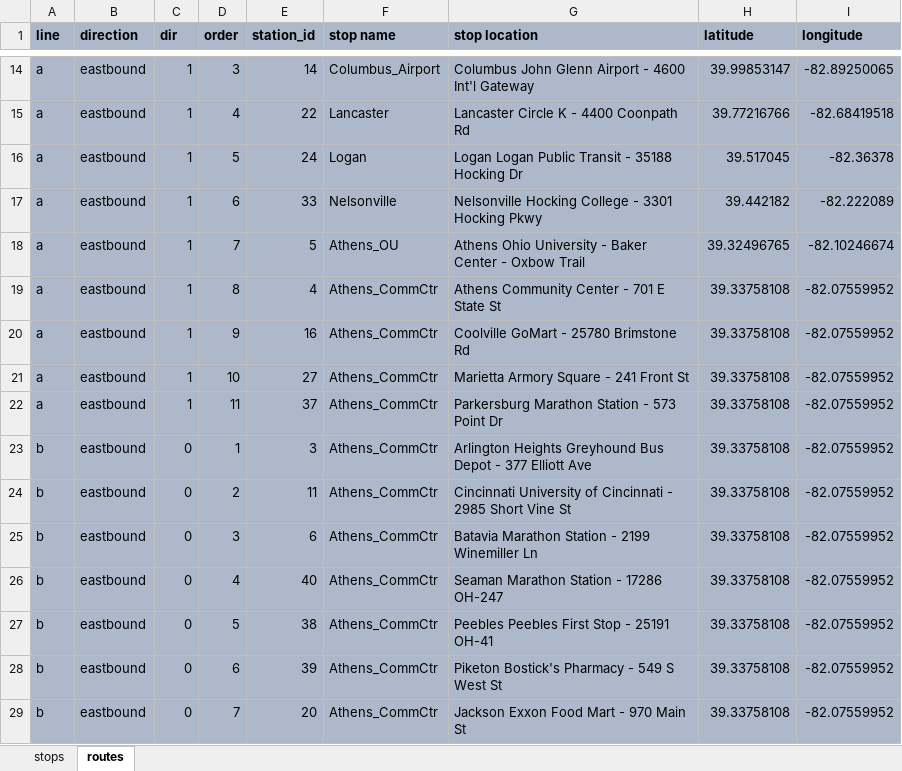
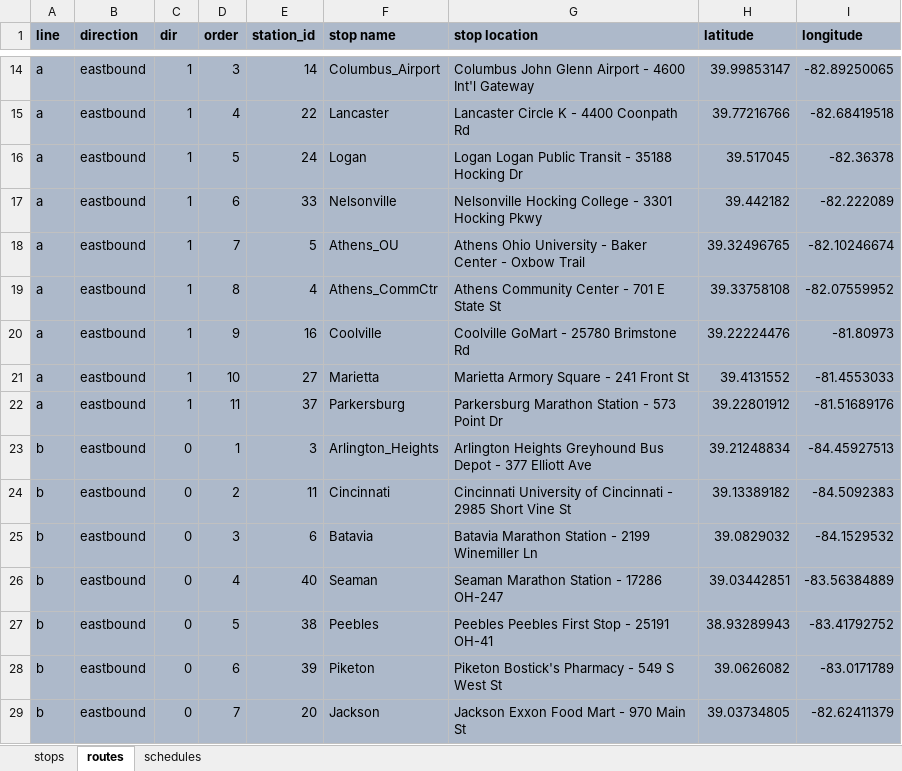
Before and after one commit to bagsho/GTFS_for_Athens, an Excel workbook: data/ohio/input_file.xlsx, sheet routes, drawn as a sheet; only a part is shown, gaps mark what is left out; values as stored, in another font and other column widths than the file's, no borders; the diff covers the shown part only; the diff names each change by its address in the sheet, - before the commit and + after, or states it on an @@ line.

```diff
--- a/data/ohio/input_file.xlsx (sheet routes)
+++ b/data/ohio/input_file.xlsx (sheet routes)
+sheet tab: schedules
-F20 (stop name): Athens_CommCtr
+F20 (stop name): Coolville
-H20 (latitude): 39.33758108
+H20 (latitude): 39.22224476
-I20 (longitude): -82.07559952
+I20 (longitude): -81.80973
-F21 (stop name): Athens_CommCtr
+F21 (stop name): Marietta
-H21 (latitude): 39.33758108
+H21 (latitude): 39.4131552
-I21 (longitude): -82.07559952
+I21 (longitude): -81.4553033
-F22 (stop name): Athens_CommCtr
+F22 (stop name): Parkersburg
-H22 (latitude): 39.33758108
+H22 (latitude): 39.22801912
-I22 (longitude): -82.07559952
+I22 (longitude): -81.51689176
-F23 (stop name): Athens_CommCtr
+F23 (stop name): Arlington_Heights
-H23 (latitude): 39.33758108
+H23 (latitude): 39.21248834
-I23 (longitude): -82.07559952
+I23 (longitude): -84.45927513
-F24 (stop name): Athens_CommCtr
+F24 (stop name): Cincinnati
-H24 (latitude): 39.33758108
+H24 (latitude): 39.13389182
-I24 (longitude): -82.07559952
+I24 (longitude): -84.5092383
-F25 (stop name): Athens_CommCtr
+F25 (stop name): Batavia
-H25 (latitude): 39.33758108
+H25 (latitude): 39.0829032
-I25 (longitude): -82.07559952
+I25 (longitude): -84.1529532
-F26 (stop name): Athens_CommCtr
+F26 (stop name): Seaman
-H26 (latitude): 39.33758108
+H26 (latitude): 39.03442851
-I26 (longitude): -82.07559952
+I26 (longitude): -83.56384889
-F27 (stop name): Athens_CommCtr
+F27 (stop name): Peebles
-H27 (latitude): 39.33758108
+H27 (latitude): 38.93289943
-I27 (longitude): -82.07559952
+I27 (longitude): -83.41792752
-F28 (stop name): Athens_CommCtr
+F28 (stop name): Piketon
-H28 (latitude): 39.33758108
+H28 (latitude): 39.0626082
-I28 (longitude): -82.07559952
+I28 (longitude): -83.0171789
-F29 (stop name): Athens_CommCtr
+F29 (stop name): Jackson
-H29 (latitude): 39.33758108
+H29 (latitude): 39.03734805
-I29 (longitude): -82.07559952
+I29 (longitude): -82.62411379
```
Also changed, not shown: 87 edited cells elsewhere in this sheet, 1 other file.
